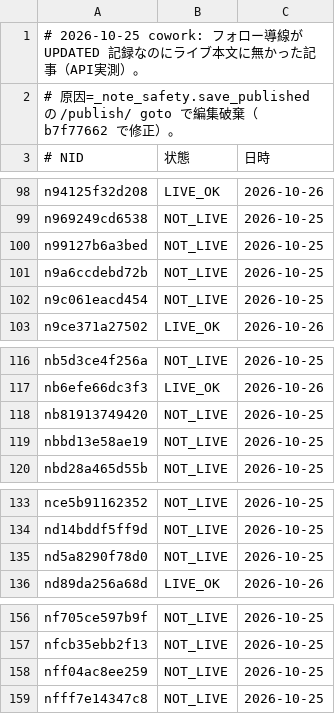
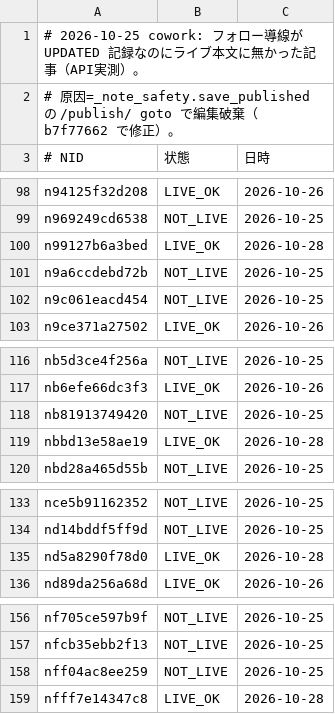
Before and after one commit to tyutyutakokaina81-netizen/agent-team, a TSV file: ops/follow_live_recheck.tsv, drawn as a sheet; only a part is shown, gaps mark what is left out; the diff covers the shown part only.

```diff
--- a/ops/follow_live_recheck.tsv
+++ b/ops/follow_live_recheck.tsv
@@ -99,3 +99,3 @@ n94125f32d208	LIVE_OK	2026-10-26
 n969249cd6538	NOT_LIVE	2026-10-25
-n99127b6a3bed	NOT_LIVE	2026-10-25
+n99127b6a3bed	LIVE_OK	2026-10-28
 n9a6ccdebd72b	NOT_LIVE	2026-10-25
@@ -118,3 +118,3 @@ nb6efe66dc3f3	LIVE_OK	2026-10-26
 nb81913749420	NOT_LIVE	2026-10-25
-nbbd13e58ae19	NOT_LIVE	2026-10-25
+nbbd13e58ae19	LIVE_OK	2026-10-28
 nbd28a465d55b	NOT_LIVE	2026-10-25
@@ -134,3 +134,3 @@ nce5b91162352	NOT_LIVE	2026-10-25
 nd14bddf5ff9d	NOT_LIVE	2026-10-25
-nd5a8290f78d0	NOT_LIVE	2026-10-25
+nd5a8290f78d0	LIVE_OK	2026-10-28
 nd89da256a68d	LIVE_OK	2026-10-26
@@ -158,2 +158,2 @@ nfcb35ebb2f13	NOT_LIVE	2026-10-25
 nff04ac8ee259	NOT_LIVE	2026-10-25
-nfff7e14347c8	NOT_LIVE	2026-10-25
+nfff7e14347c8	LIVE_OK	2026-10-28
```
Also changed, not shown: 12 edited cells elsewhere in this file.
